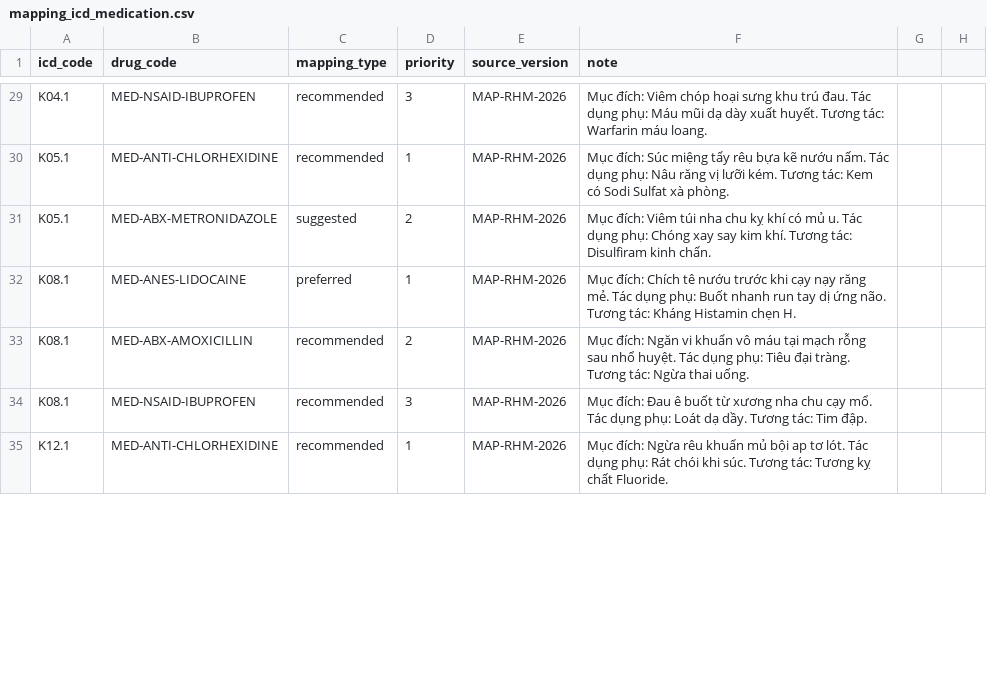
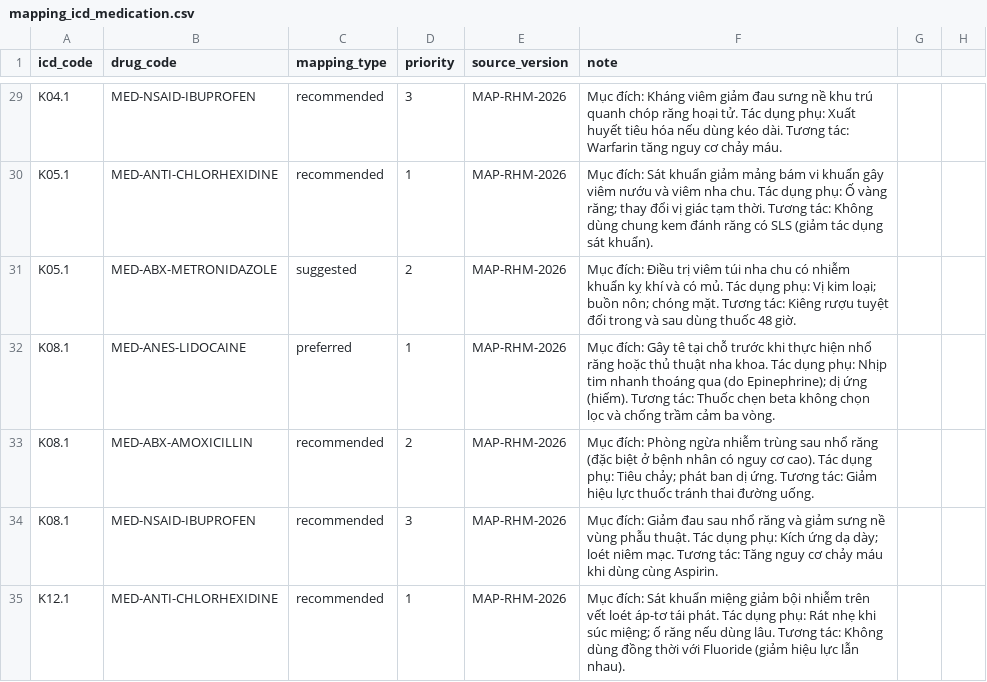
Before and after one commit to tienmed/app-BHXH, a CSV file: seeds/google-sheets-pilot/mapping_icd_medication.csv, drawn as a sheet; only a part is shown, gaps mark what is left out; the diff covers the shown part only; the diff names each change by its address in the sheet, - before the commit and + after, or states it on an @@ line.

Commit message:
git add . git commit -m "fix(data): viết lại toàn bộ ghi chú thuốc chuẩn y khoa và sửa bug field name trong sync script"

```diff
--- a/seeds/google-sheets-pilot/mapping_icd_medication.csv
+++ b/seeds/google-sheets-pilot/mapping_icd_medication.csv
-F29 (note): Mục đích: Viêm chóp hoại sưng khu trú đau. Tác dụng phụ: Máu mũi dạ dày xuất huyết. Tương tác: Warfarin máu loang.
+F29 (note): Mục đích: Kháng viêm giảm đau sưng nề khu trú quanh chóp răng hoại tử. Tác dụng phụ: Xuất huyết tiêu hóa nếu dùng kéo dài. Tương tác: Warfarin tăng nguy cơ chảy máu.
-F30 (note): Mục đích: Súc miệng tẩy rêu bựa kẽ nướu nấm. Tác dụng phụ: Nâu răng vị lưỡi kém. Tương tác: Kem có Sodi Sulfat xà phòng.
+F30 (note): Mục đích: Sát khuẩn giảm mảng bám vi khuẩn gây viêm nướu và viêm nha chu. Tác dụng phụ: Ố vàng răng; thay đổi vị giác tạm thời. Tương tác: Không dùng chung kem đánh răng có SLS (giảm tác dụng sát khuẩn).
-F31 (note): Mục đích: Viêm túi nha chu kỵ khí có mủ u. Tác dụng phụ: Chóng xay say kim khí. Tương tác: Disulfiram kinh chấn.
+F31 (note): Mục đích: Điều trị viêm túi nha chu có nhiễm khuẩn kỵ khí và có mủ. Tác dụng phụ: Vị kim loại; buồn nôn; chóng mặt. Tương tác: Kiêng rượu tuyệt đối trong và sau dùng thuốc 48 giờ.
-F32 (note): Mục đích: Chích tê nướu trước khi cạy nạy răng mẻ. Tác dụng phụ: Buốt nhanh run tay dị ứng não. Tương tác: Kháng Histamin chẹn H.
+F32 (note): Mục đích: Gây tê tại chỗ trước khi thực hiện nhổ răng hoặc thủ thuật nha khoa. Tác dụng phụ: Nhịp tim nhanh thoáng qua (do Epinephrine); dị ứng (hiếm). Tương tác: Thuốc chẹn beta không chọn lọc và chống trầm cảm ba vòng.
-F33 (note): Mục đích: Ngăn vi khuẩn vô máu tại mạch rỗng sau nhổ huyệt. Tác dụng phụ: Tiêu đại tràng. Tương tác: Ngừa thai uống.
+F33 (note): Mục đích: Phòng ngừa nhiễm trùng sau nhổ răng (đặc biệt ở bệnh nhân có nguy cơ cao). Tác dụng phụ: Tiêu chảy; phát ban dị ứng. Tương tác: Giảm hiệu lực thuốc tránh thai đường uống.
-F34 (note): Mục đích: Đau ê buốt từ xương nha chu cạy mổ. Tác dụng phụ: Loát dạ dầy. Tương tác: Tim đập.
+F34 (note): Mục đích: Giảm đau sau nhổ răng và giảm sưng nề vùng phẫu thuật. Tác dụng phụ: Kích ứng dạ dày; loét niêm mạc. Tương tác: Tăng nguy cơ chảy máu khi dùng cùng Aspirin.
-F35 (note): Mục đích: Ngừa rêu khuẩn mủ bội ap tơ lót. Tác dụng phụ: Rát chói khi súc. Tương tác: Tương kỵ chất Fluoride.
+F35 (note): Mục đích: Sát khuẩn miệng giảm bội nhiễm trên vết loét áp-tơ tái phát. Tác dụng phụ: Rát nhẹ khi súc miệng; ố răng nếu dùng lâu. Tương tác: Không dùng đồng thời với Fluoride (giảm hiệu lực lẫn nhau).
```
Also changed, not shown: 101 edited cells elsewhere in this file, 3 other files.
